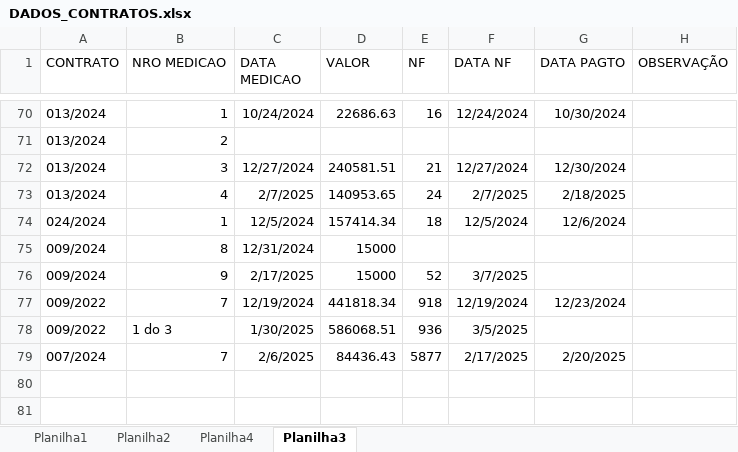
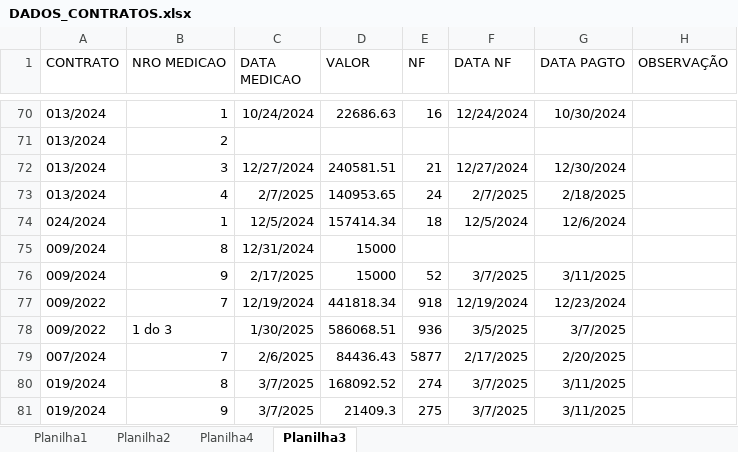
Before and after one commit to brumas2022/patrimonio, an Excel workbook: DADOS_CONTRATOS.xlsx, sheet Planilha3, drawn as a sheet; only a part is shown, gaps mark what is left out; values as stored, in another font and other column widths than the file's, no borders; the diff names each change by its address in the sheet, - before the commit and + after, or states it on an @@ line.

Commit message:
Update DADOS_CONTRATOS.xlsx

```diff
--- a/DADOS_CONTRATOS.xlsx (sheet Planilha3)
+++ b/DADOS_CONTRATOS.xlsx (sheet Planilha3)
-G76 (DATA PAGTO): (empty)
+G76 (DATA PAGTO): 3/11/2025
-G78 (DATA PAGTO): (empty)
+G78 (DATA PAGTO): 3/7/2025
+row 80: 019/2024 | 8 | 3/7/2025 | 168092.52 | 274 | 3/7/2025 | 3/11/2025
+row 81: 019/2024 | 9 | 3/7/2025 | 21409.3 | 275 | 3/7/2025 | 3/11/2025
```
Also changed, not shown: sheet Planilha1, sheet Planilha2.
